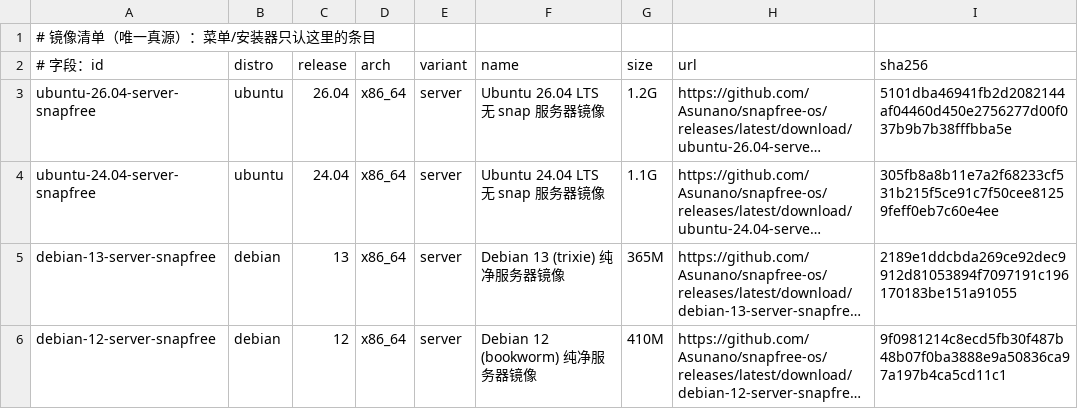
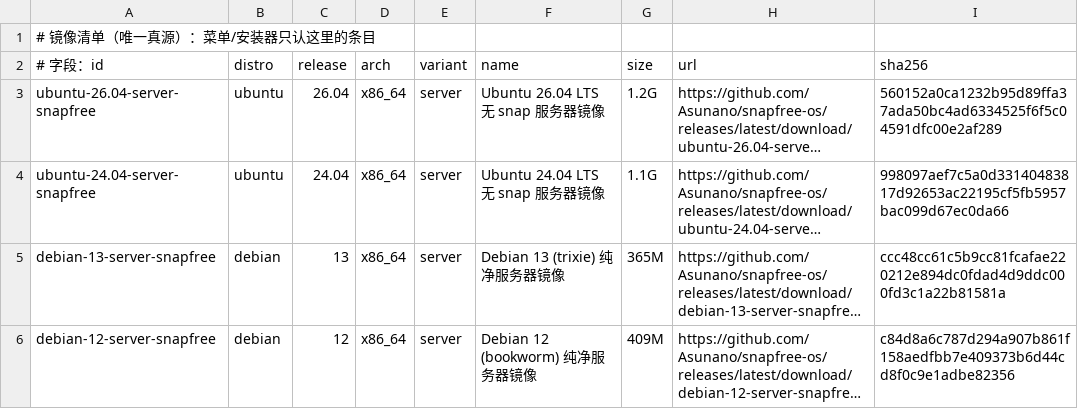
Before and after one commit to Asunano/snapfree-os, a TSV file: catalog/catalog.tsv, drawn as a sheet; long unchanged cells end in …; the diff names each change by its address in the sheet, - before the commit and + after, or states it on an @@ line.

Commit message:
chore(catalog): 同步镜像体积与 sha256 [skip ci]

```diff
--- a/catalog/catalog.tsv
+++ b/catalog/catalog.tsv
-I3 (sha256): 5101dba46941fb2d2082144af04460d450e2756277d00f037b9b7b38fffbba5e
+I3 (sha256): 560152a0ca1232b95d89ffa37ada50bc4ad6334525f6f5c04591dfc00e2af289
-I4 (sha256): 305fb8a8b11e7a2f68233cf531b215f5ce91c7f50cee81259feff0eb7c60e4ee
+I4 (sha256): 998097aef7c5a0d33140483817d92653ac22195cf5fb5957bac099d67ec0da66
-I5 (sha256): 2189e1ddcbda269ce92dec9912d81053894f7097191c196170183be151a91055
+I5 (sha256): ccc48cc61c5b9cc81fcafae220212e894dc0fdad4d9ddc000fd3c1a22b81581a
-G6 (size): 410M
+G6 (size): 409M
-I6 (sha256): 9f0981214c8ecd5fb30f487b48b07f0ba3888e9a50836ca97a197b4ca5cd11c1
+I6 (sha256): c84d8a6c787d294a907b861f158aedfbb7e409373b6d44cd8f0c9e1adbe82356
```
